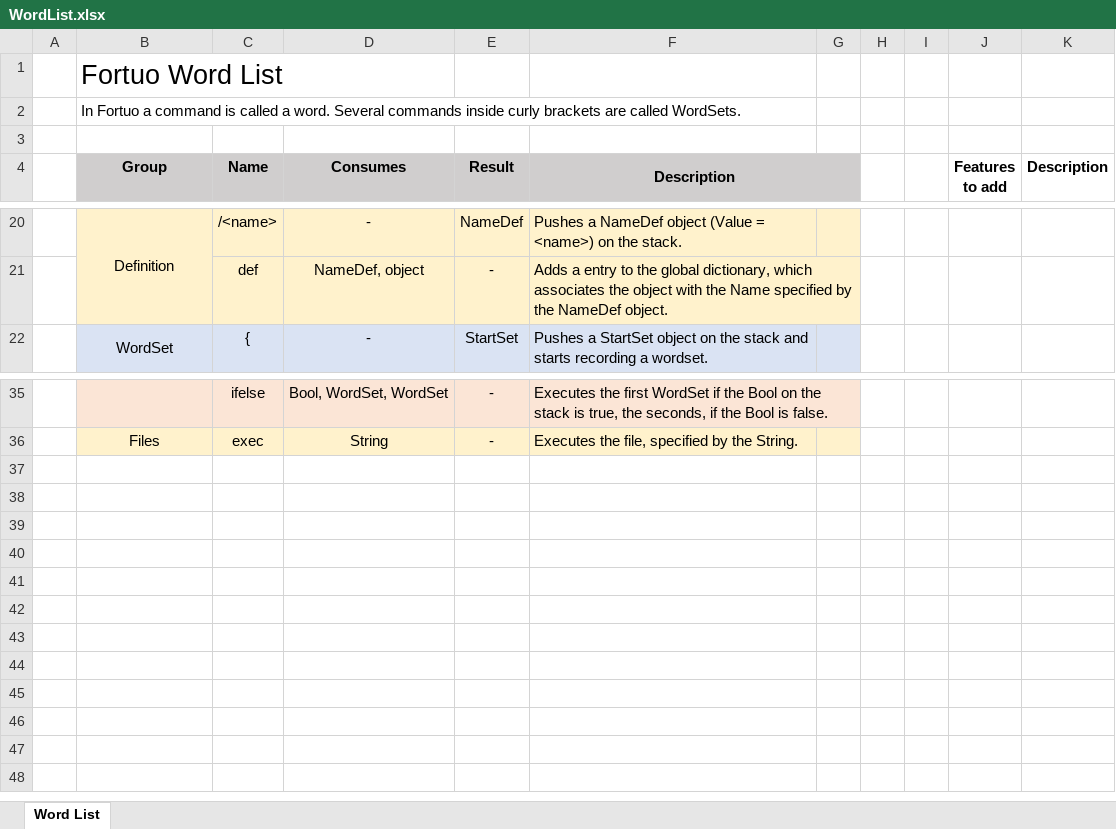
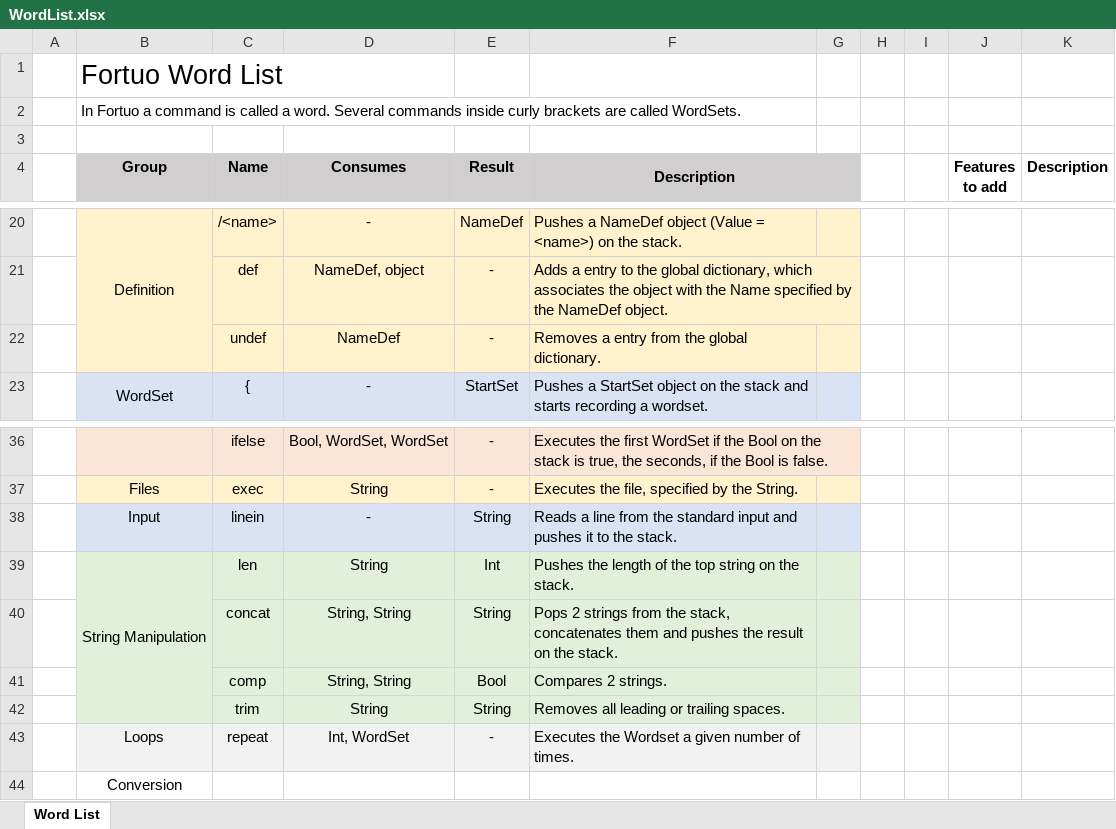
Before and after one commit to kruzifix/Fortuo, an Excel workbook: WordList.xlsx, sheet Word List, drawn as a sheet; only a part is shown, gaps mark what is left out; values as stored, in another font and other column widths than the file's, no borders; the diff names each change by its address in the sheet, - before the commit and + after, or states it on an @@ line.

Commit message:
added string manipulation
length, concatenation, comparison
line input
repeat - loop
fixed definition of wordsets inside wordsets (inception :O)

```diff
--- a/WordList.xlsx (sheet Word List)
+++ b/WordList.xlsx (sheet Word List)
+row 22:  |  | undef | NameDef | - | Removes a entry from the global dictionary.
+row 38:  | Input | linein | - | String | Reads a line from the standard input and pushes it to the stack.
+row 39:  | String Manipulation | len | String | Int | Pushes the length of the top string on the stack.
+row 40:  |  | concat | String, String | String | Pops 2 strings from the stack, concatenates them and pushes the result on the stack.
+row 41:  |  | comp | String, String | Bool | Compares 2 strings.
+row 42:  |  | trim | String | String | Removes all leading or trailing spaces.
+row 43:  | Loops | repeat | Int, WordSet | - | Executes the Wordset a given number of times.
+row 44:  | Conversion
```
Also changed, not shown: 11 other files.
